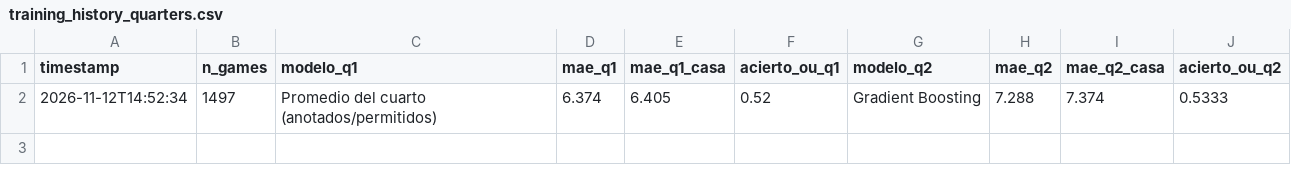
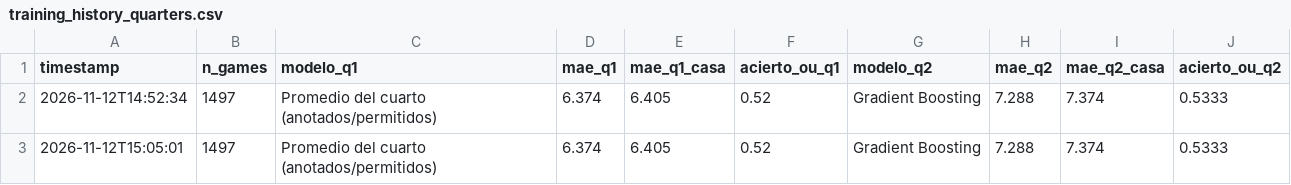
Before and after one commit to BrandonPalmaJobs/apuestas-nba, a CSV file: training_history_quarters.csv, drawn as a sheet; the diff names each change by its address in the sheet, - before the commit and + after, or states it on an @@ line.

```diff
--- a/training_history_quarters.csv
+++ b/training_history_quarters.csv
+row 3: 2026-11-12T15:05:01 | 1497 | Promedio del cuarto (anotados/permitidos) | 6.374 | 6.405 | 0.52 | Gradient Boosting | 7.288 | 7.374 | 0.5333
```
Also changed, not shown: training_history_nba.csv, training_history_props.csv, 9 other files.
